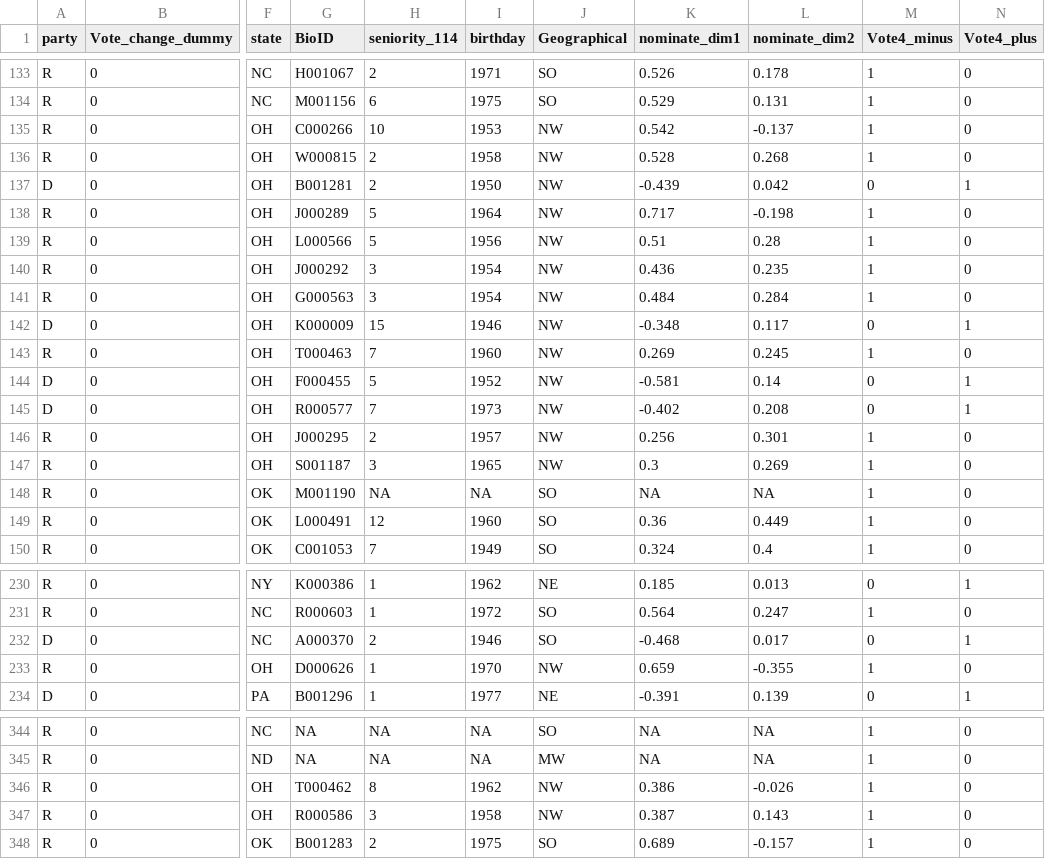
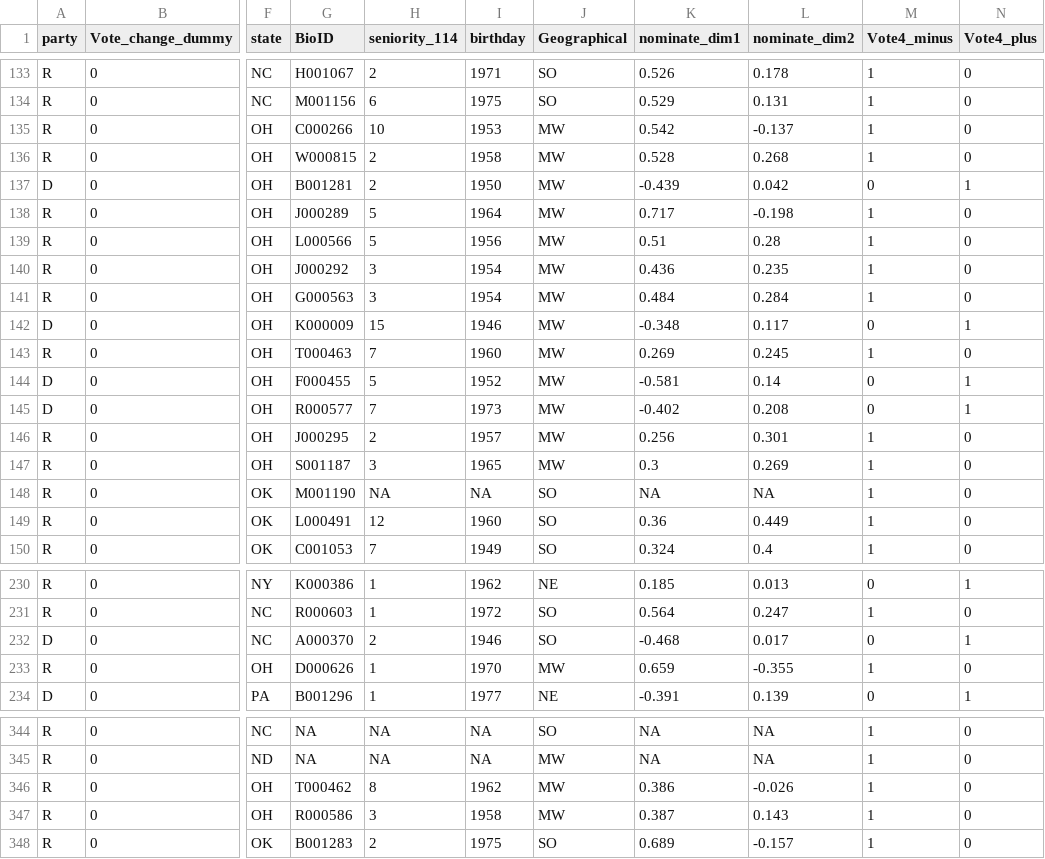
Before and after one commit to minnaheim/contribution_vote_data, a CSV file: data/analysis/df_vote_4.csv, drawn as a sheet; only a part is shown, gaps mark what is left out; the diff names each change by its address in the sheet, - before the commit and + after, or states it on an @@ line.

```diff
--- a/data/analysis/df_vote_4.csv
+++ b/data/analysis/df_vote_4.csv
-J135:J147 (Geographical): NW
+J135:J147 (Geographical): MW
-J233 (Geographical): NW
+J233 (Geographical): MW
-J346:J347 (Geographical): NW
+J346:J347 (Geographical): MW
```
Also changed, not shown: data/analysis/df.csv, data/analysis/df_no_change.csv, 16 other files.
